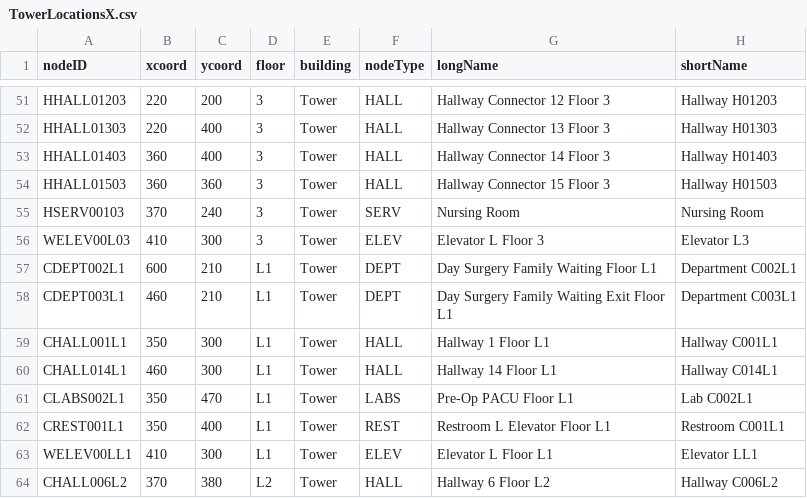
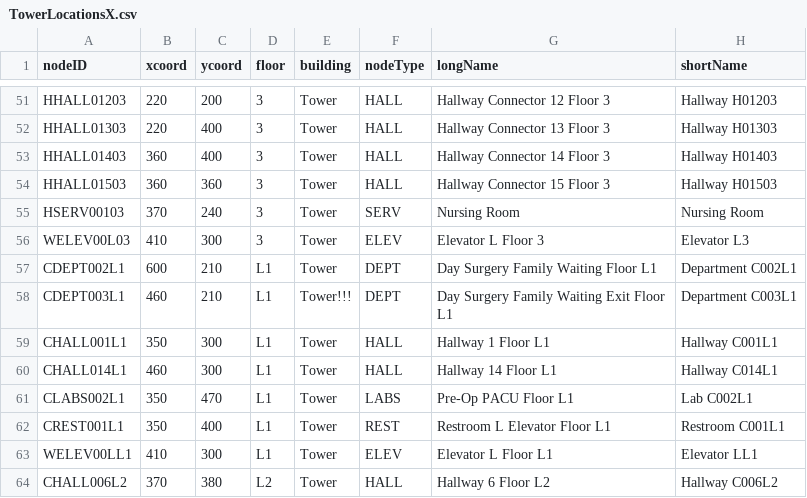
Before and after one commit to nadavk2002/CS3733-D22-Team-X-Prototype-1, a CSV file: TowerLocationsX.csv, drawn as a sheet; only a part is shown, gaps mark what is left out.

```diff
--- a/TowerLocationsX.csv
+++ b/TowerLocationsX.csv
@@ -57,3 +57,3 @@ WELEV00L03,410,300,3,Tower,ELEV,Elevator L Floor 3,Elevator L3
 CDEPT002L1,600,210,L1,Tower,DEPT,Day Surgery Family Waiting Floor L1,Department C002L1
-CDEPT003L1,460,210,L1,Tower,DEPT,Day Surgery Family Waiting Exit Floor L1,Department C003L1
+CDEPT003L1,460,210,L1,Tower!!!,DEPT,Day Surgery Family Waiting Exit Floor L1,Department C003L1
 CHALL001L1,350,300,L1,Tower,HALL,Hallway 1 Floor L1,Hallway C001L1
```
Also changed, not shown: MedicalEquipmentUnits.csv, 2 other files.
